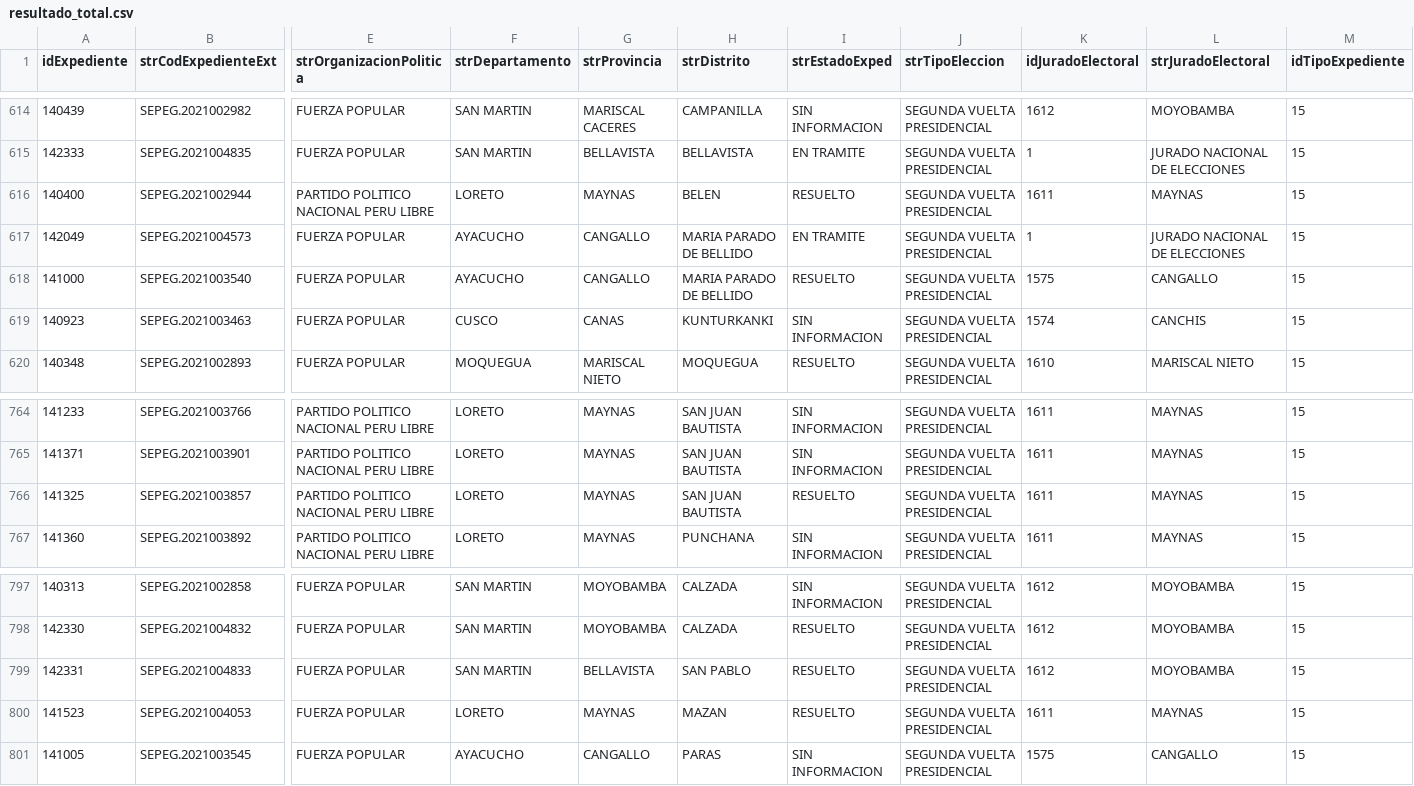
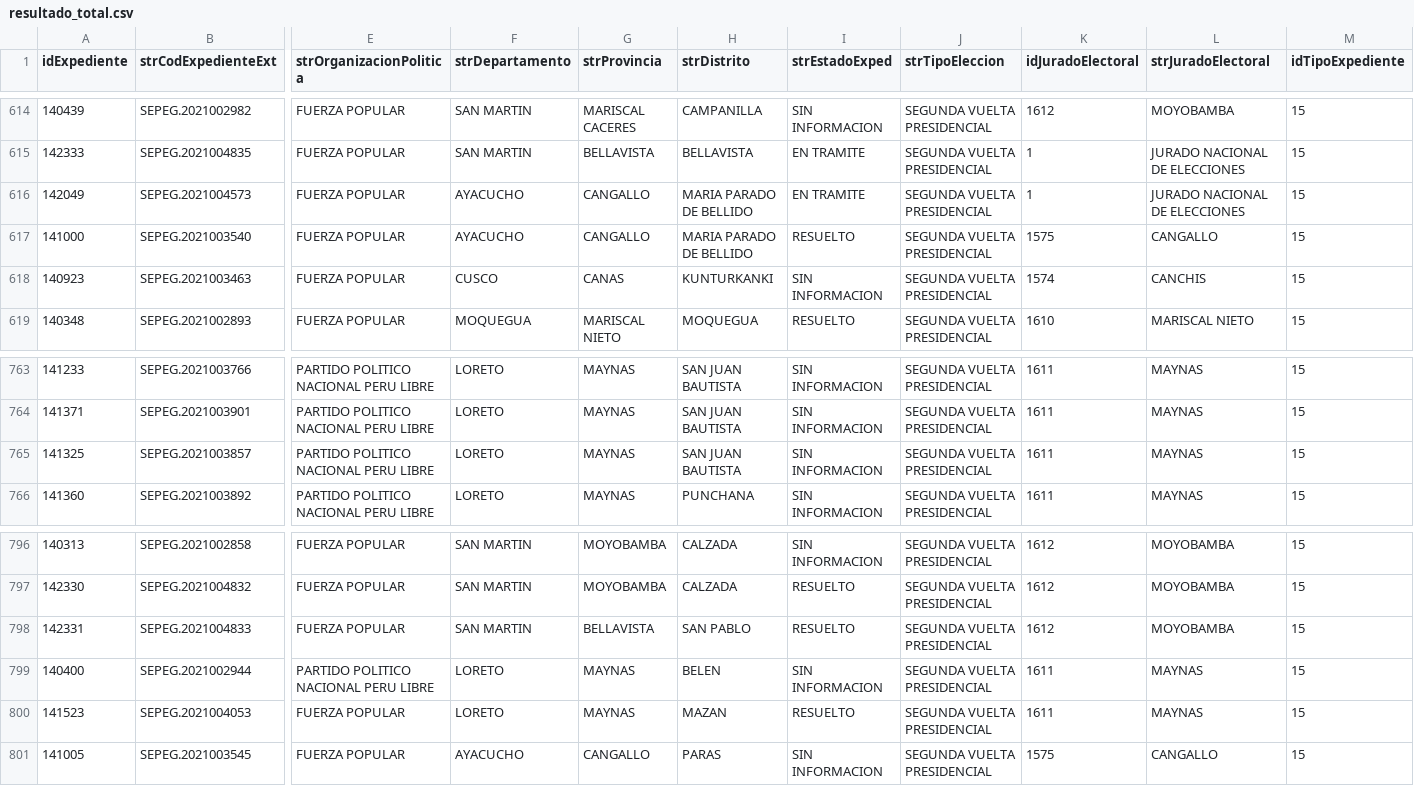
Before and after one commit to GenyLeong/nulidad_electoral, a CSV file: resultado_total.csv, drawn as a sheet; only a part is shown, gaps mark what is left out; removed rows and columns are numbered as before the commit, all else as after; rows hold the shown columns only; the diff names each change by its address in the sheet, - before the commit and + after, or states it on an @@ line.

```diff
--- a/resultado_total.csv
+++ b/resultado_total.csv
-row 616: 140400 | SEPEG.2021002944 | PARTIDO POLITICO NACIONAL PERU LIBRE | LORETO | MAYNAS | BELEN | RESUELTO | SEGUNDA VUELTA PRESIDENCIAL | 1611 | MAYNAS | 15
-I765 (strEstadoExped): RESUELTO
+I765 (strEstadoExped): SIN INFORMACION
+row 799: 140400 | SEPEG.2021002944 | PARTIDO POLITICO NACIONAL PERU LIBRE | LORETO | MAYNAS | BELEN | SIN INFORMACION | SEGUNDA VUELTA PRESIDENCIAL | 1611 | MAYNAS | 15
```
Also changed, not shown: tabla_PL.csv, tabla_mapa_PL.csv.
